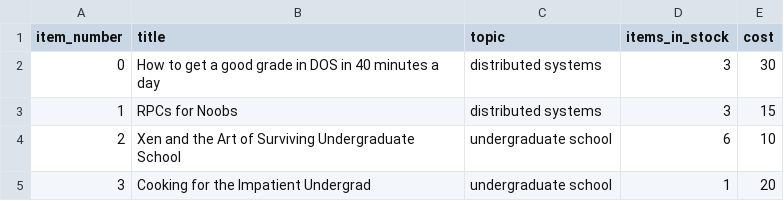
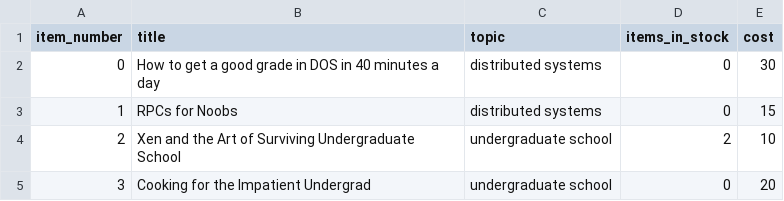
Before and after one commit to norasadder/Bazar, a CSV file: catalog/catalog.csv, drawn as a sheet.

Commit message:
front server built with some modifications on the catalog and order servers

```diff
--- a/catalog/catalog.csv
+++ b/catalog/catalog.csv
@@ -1,5 +1,5 @@
 item_number,title,topic,items_in_stock,cost
-0,How to get a good grade in DOS in 40 minutes a day,distributed systems,3,30
-1,RPCs for Noobs,distributed systems,3,15
-2,Xen and the Art of Surviving Undergraduate School,undergraduate school,6,10
-3,Cooking for the Impatient Undergrad,undergraduate school,1,20
+0,How to get a good grade in DOS in 40 minutes a day,distributed systems,0,30
+1,RPCs for Noobs,distributed systems,0,15
+2,Xen and the Art of Surviving Undergraduate School,undergraduate school,2,10
+3,Cooking for the Impatient Undergrad,undergraduate school,0,20
```
Also changed, not shown: 4 other files.
